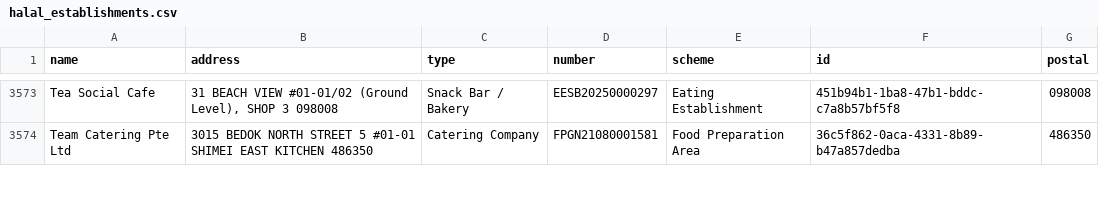
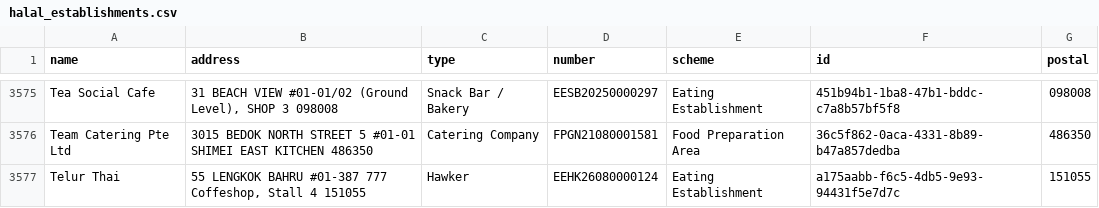
Before and after one commit to zootato/singapore-halal-establishments, a CSV file: halal_establishments.csv, drawn as a sheet; only a part is shown, gaps mark what is left out; the diff covers the shown part only.

```diff
--- a/halal_establishments.csv
+++ b/halal_establishments.csv
@@ -3574 +3576,2 @@ Tea Social Cafe,"31 BEACH VIEW #01-01/02 (Ground Level), SHOP 3 098008",Snack Ba
 Team Catering Pte Ltd,3015 BEDOK NORTH STREET 5 #01-01 SHIMEI EAST KITCHEN 486350,Catering Company,FPGN21080001581,Food Preparation Area,36c5f862-0aca-4331-8b89-b47a857dedba,486350
+Telur Thai,"55 LENGKOK BAHRU #01-387 777 Coffeshop, Stall 4 151055",Hawker,EEHK26080000124,Eating Establishment,a175aabb-f6c5-4db5-9e93-94431f5e7d7c,151055
```
Also changed, not shown: 7 added rows, 4 removed rows and 3 moved rows elsewhere in this file, 3 other files.
